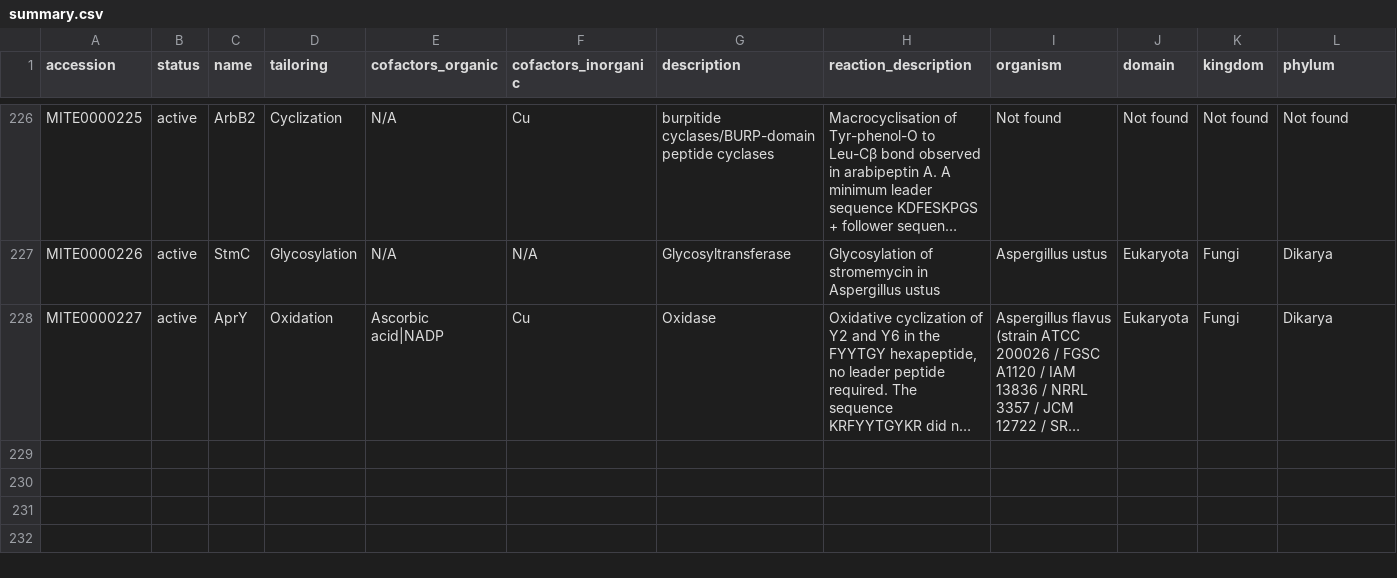
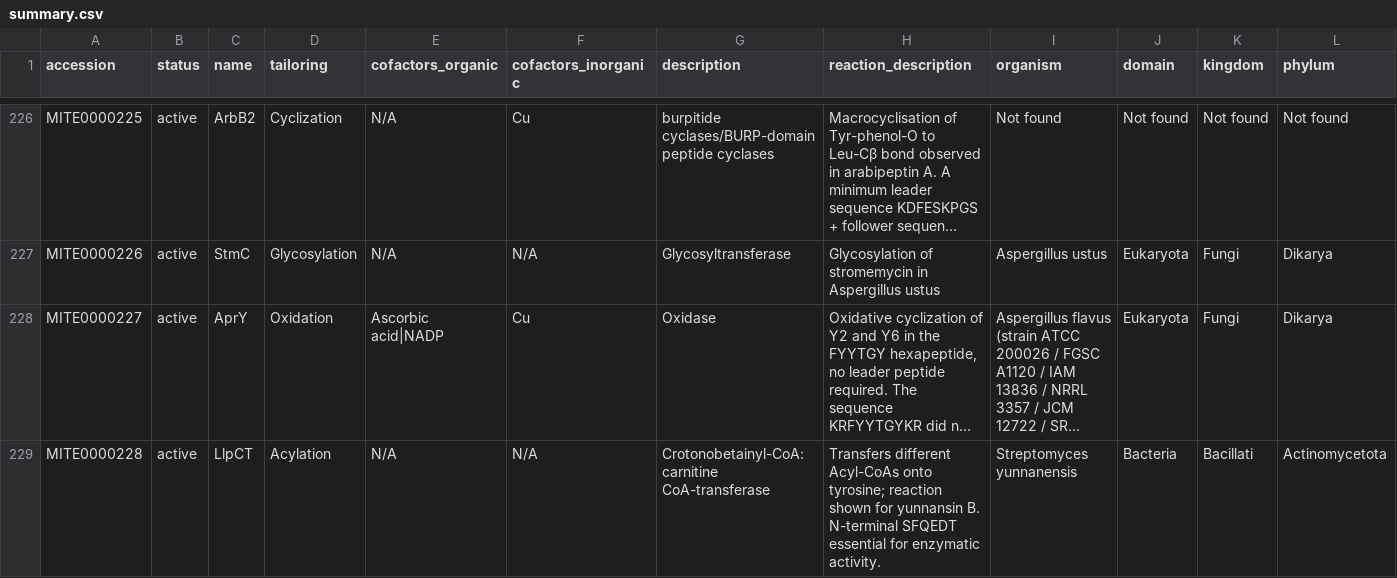
Before and after one commit to mite-standard/mite_data, a CSV file: mite_data/metadata/summary.csv, drawn as a sheet; only a part is shown, gaps mark what is left out; long unchanged cells end in …; rows hold the shown columns only; the diff names each change by its address in the sheet, - before the commit and + after, or states it on an @@ line.

```diff
--- a/mite_data/metadata/summary.csv
+++ b/mite_data/metadata/summary.csv
+row 229: MITE0000228 | active | LlpCT | Acylation | N/A | N/A | Crotonobetainyl-CoA:carnitine CoA-transferase | Transfers different Acyl-CoAs onto tyrosine; reaction shown for yunnansin B. N-terminal SFQEDT essential for enzymatic activity. | Streptomyces yunnanensis | Bacteria | Bacillati | Actinomycetota
```
Also changed, not shown: mite_data/metadata/dump_smiles.csv, 7 other files.
